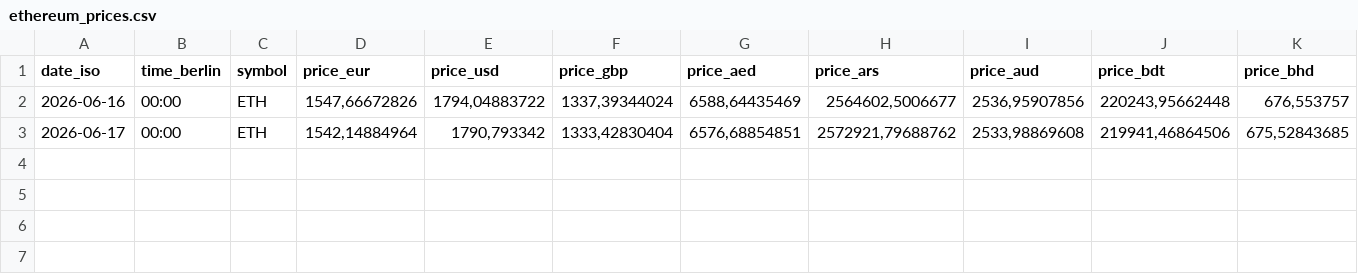
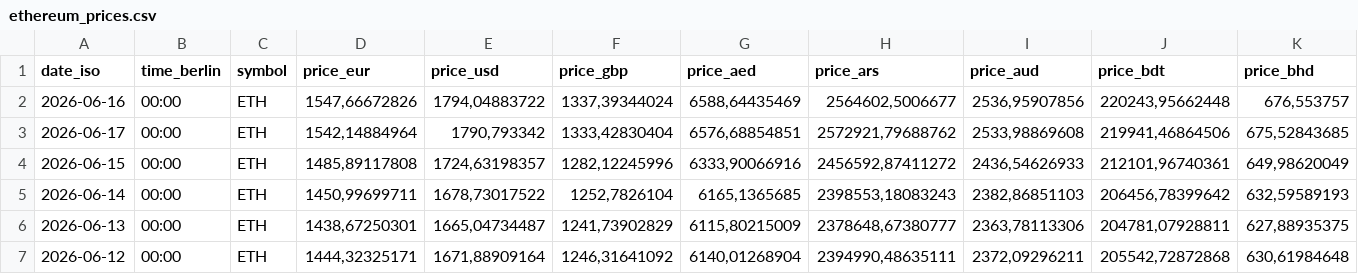
Before and after one commit to Cimera311/Tagesgenaue-Preise, a CSV file: data/price_lists/ethereum_prices.csv, drawn as a sheet; only a part is shown; rows hold the shown columns only; the diff names each change by its address in the sheet, - before the commit and + after, or states it on an @@ line.

```diff
--- a/data/price_lists/ethereum_prices.csv
+++ b/data/price_lists/ethereum_prices.csv
+row 4: 2026-06-15 | 00:00 | ETH | 1485,89117808 | 1724,63198357 | 1282,12245996 | 6333,90066916 | 2456592,87411272 | 2436,54626933 | 212101,96740361 | 649,98620049
+row 5: 2026-06-14 | 00:00 | ETH | 1450,99699711 | 1678,73017522 | 1252,7826104 | 6165,1365685 | 2398553,18083243 | 2382,86851103 | 206456,78399642 | 632,59589193
+row 6: 2026-06-13 | 00:00 | ETH | 1438,67250301 | 1665,04734487 | 1241,73902829 | 6115,80215009 | 2378648,67380777 | 2363,78113306 | 204781,07928811 | 627,88935375
+row 7: 2026-06-12 | 00:00 | ETH | 1444,32325171 | 1671,88909164 | 1246,31641092 | 6140,01268904 | 2394990,48635111 | 2372,09296211 | 205542,72872868 | 630,61984648
```
Also changed, not shown: data/price_lists/bitcoin_prices.csv, data/price_lists/bnb_prices.csv, 7 other files.
